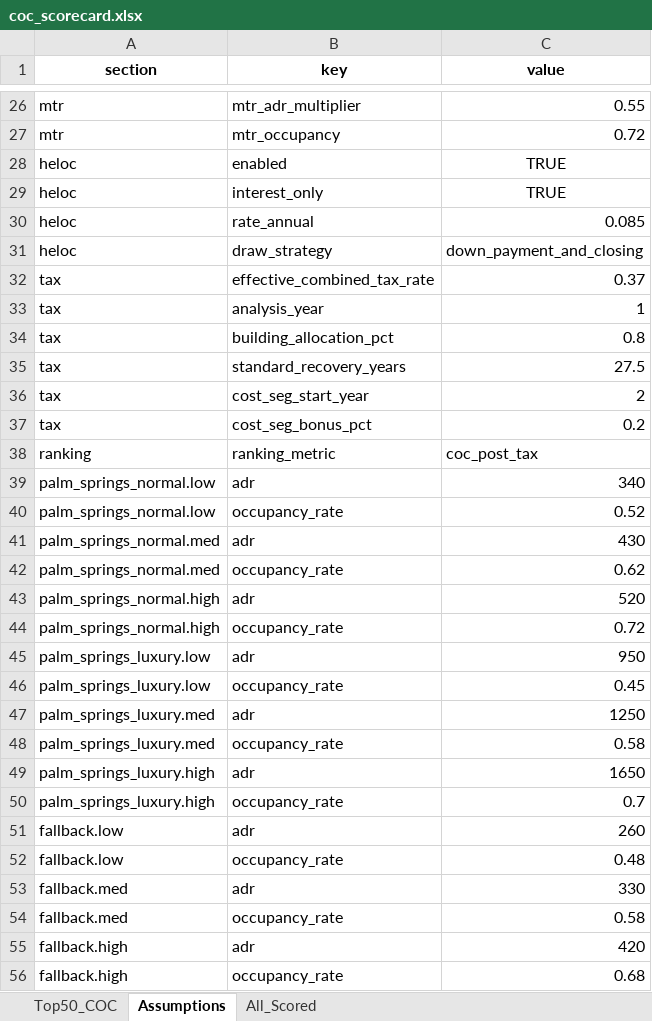
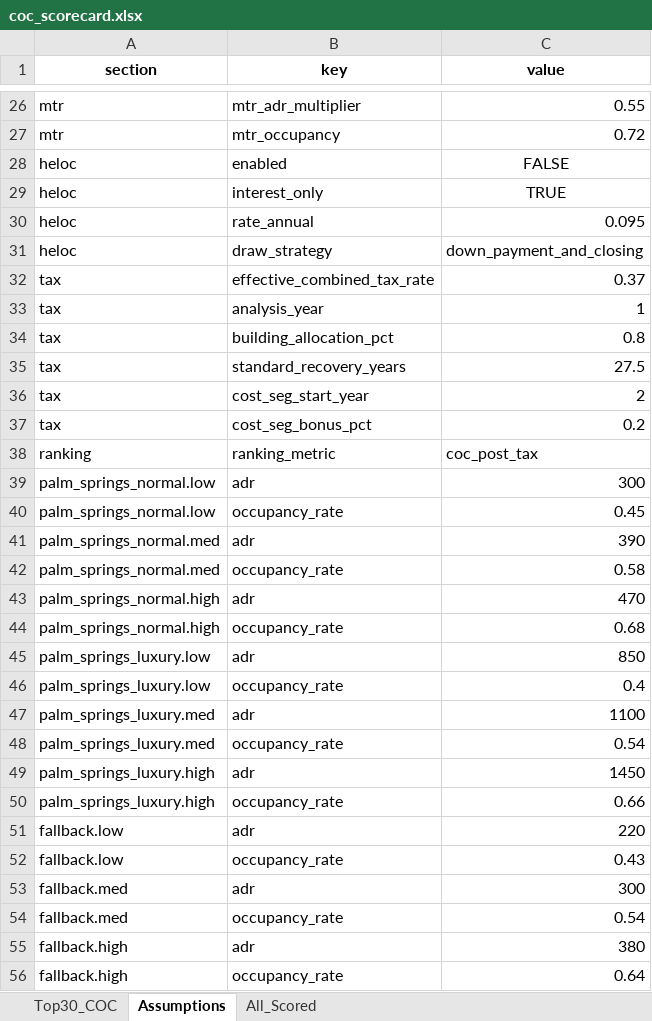
Before and after one commit to erichoonpark/HomeHarvest, an Excel workbook: examples/zips/coc_scorecard.xlsx, sheet Assumptions, drawn as a sheet; only a part is shown, gaps mark what is left out; values as stored, in another font and other column widths than the file's, no borders; the diff covers the shown part only; the diff names each change by its address in the sheet, - before the commit and + after, or states it on an @@ line.

```diff
--- a/examples/zips/coc_scorecard.xlsx (sheet Assumptions)
+++ b/examples/zips/coc_scorecard.xlsx (sheet Assumptions)
-sheet tab: Top50_COC
+sheet tab: Top30_COC
-C28 (value): TRUE
+C28 (value): FALSE
-C30 (value): 0.085
+C30 (value): 0.095
-C39 (value): 340
+C39 (value): 300
-C40 (value): 0.52
+C40 (value): 0.45
-C41 (value): 430
+C41 (value): 390
-C42 (value): 0.62
+C42 (value): 0.58
-C43 (value): 520
+C43 (value): 470
-C44 (value): 0.72
+C44 (value): 0.68
-C45 (value): 950
+C45 (value): 850
-C46 (value): 0.45
+C46 (value): 0.4
-C47 (value): 1250
+C47 (value): 1100
-C48 (value): 0.58
+C48 (value): 0.54
-C49 (value): 1650
+C49 (value): 1450
-C50 (value): 0.7
+C50 (value): 0.66
-C51 (value): 260
+C51 (value): 220
-C52 (value): 0.48
+C52 (value): 0.43
-C53 (value): 330
+C53 (value): 300
-C54 (value): 0.58
+C54 (value): 0.54
-C55 (value): 420
+C55 (value): 380
-C56 (value): 0.68
+C56 (value): 0.64
```
Also changed, not shown: 8 edited cells elsewhere in this sheet, sheet All_Scored, sheet Top30_COC, 7 other files.
